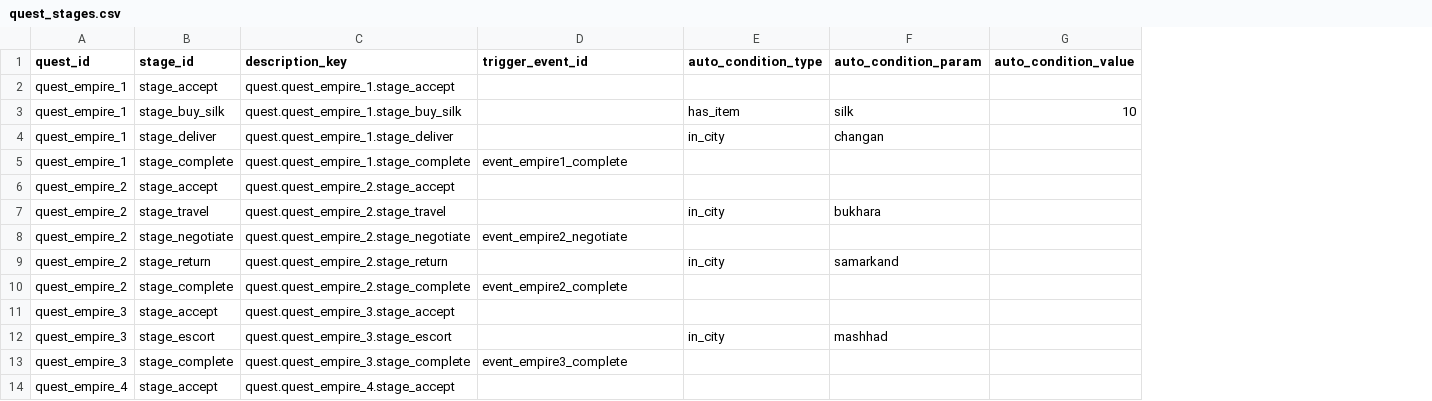
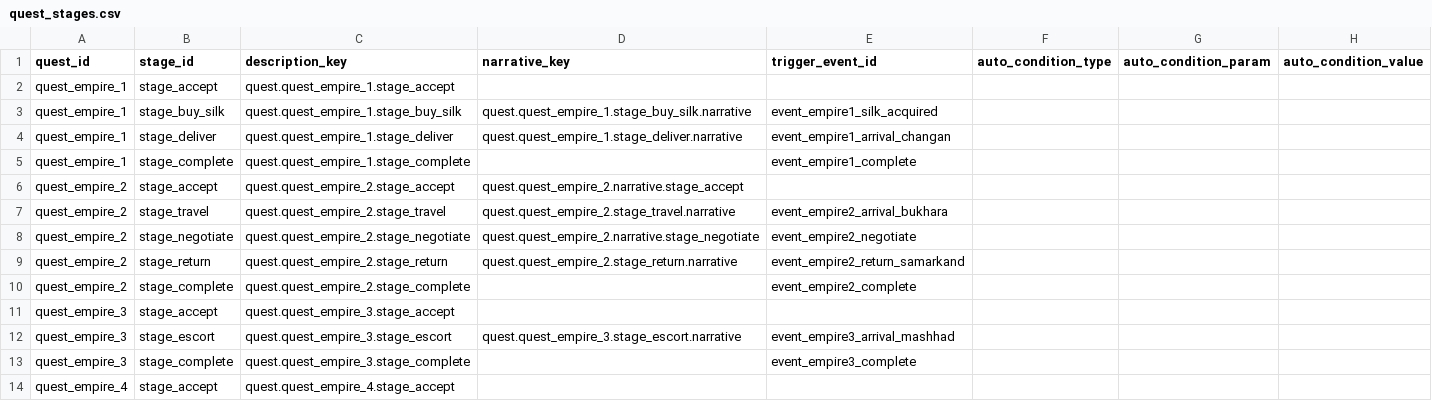
Before and after one commit to D9eka/SilkPathJourney, a CSV file: Assets/Internal/Data/__source_csv/quest_stages.csv, drawn as a sheet; only a part is shown; addresses are those after the commit; the diff covers the shown part only; the diff names each change by its address in the sheet, - before the commit and + after, or states it on an @@ line.

Commit message:
Новые квестовые события
- events.csv: добавлены события-развёртки квестов Empire/Mystic/Caravaneer/Silk/Artifact (30+)
- quest_stages.csv: добавлен столбец narrative_key, trigger_event_id поддерживает список
- event_choices.csv / event_choice_outcomes.csv: варианты и исходы для новых событий
- event_conditions.csv / event_condition_types.csv: условия, включая NoQuestFlag
- event_skill_checks.csv / road_event_skill_checks.csv: проверки навыков для новых событий

```diff
--- a/Assets/Internal/Data/__source_csv/quest_stages.csv
+++ b/Assets/Internal/Data/__source_csv/quest_stages.csv
+column D (narrative_key), rows 3-12: quest.quest_empire_1.stage_buy_silk.narrative | quest.quest_empire_1.stage_deliver.narrative |  | quest.quest_empire_2.narrative.stage_accept | quest.quest_empire_2.stage_travel.narrative | quest.quest_empire_2.narrative.stage_negotiate | quest.quest_empire_2.stage_return.narrative |  |  | quest.quest_empire_3.stage_escort.narrative
-E3 (trigger_event_id): (empty)
+E3 (trigger_event_id): event_empire1_silk_acquired
-F3 (auto_condition_type): has_item
+F3 (auto_condition_type): (empty)
-G3 (auto_condition_param): silk
+G3 (auto_condition_param): (empty)
-H3 (auto_condition_value): 10
+H3 (auto_condition_value): (empty)
-E4 (trigger_event_id): (empty)
+E4 (trigger_event_id): event_empire1_arrival_changan
-F4 (auto_condition_type): in_city
+F4 (auto_condition_type): (empty)
-G4 (auto_condition_param): changan
+G4 (auto_condition_param): (empty)
-E7 (trigger_event_id): (empty)
+E7 (trigger_event_id): event_empire2_arrival_bukhara
-F7 (auto_condition_type): in_city
+F7 (auto_condition_type): (empty)
-G7 (auto_condition_param): bukhara
+G7 (auto_condition_param): (empty)
-E9 (trigger_event_id): (empty)
+E9 (trigger_event_id): event_empire2_return_samarkand
-F9 (auto_condition_type): in_city
+F9 (auto_condition_type): (empty)
-G9 (auto_condition_param): samarkand
+G9 (auto_condition_param): (empty)
-E12 (trigger_event_id): (empty)
+E12 (trigger_event_id): event_empire3_arrival_mashhad
-F12 (auto_condition_type): in_city
+F12 (auto_condition_type): (empty)
-G12 (auto_condition_param): mashhad
+G12 (auto_condition_param): (empty)
```
Also changed, not shown: 44 edited cells elsewhere in this file, Assets/Internal/Data/__source_csv/event_condition_types.csv, Assets/Internal/Data/__source_csv/event_skill_checks.csv, 5 other files.
